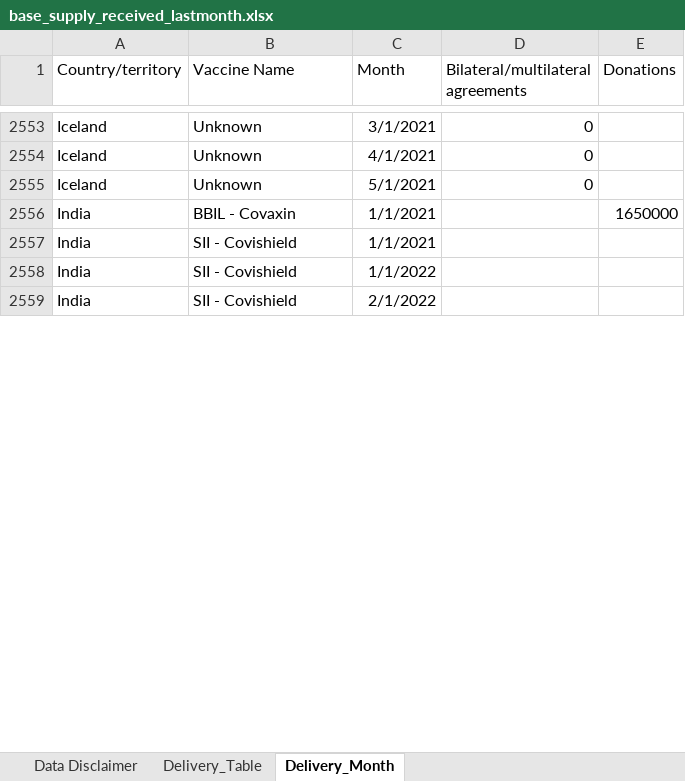
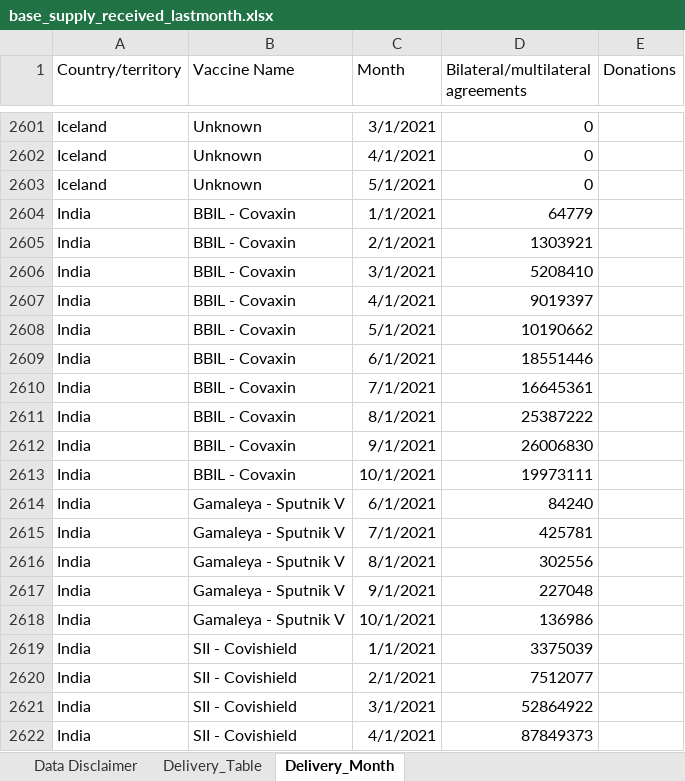
Before and after one commit to brooksdonald/cvap, an Excel workbook: data/_input/base_supply_received_lastmonth.xlsx, sheet Delivery_Month, drawn as a sheet; only a part is shown, gaps mark what is left out; the shorter side is filled out with more unchanged rows; values as stored, in another font and other column widths than the file's, no borders; table styles not drawn; addresses are those after the commit; the diff covers the shown part only; the diff names each change by its address in the sheet, - before the commit and + after, or states it on an @@ line.

Commit message:
Loaded fresh datasets for week of 220530

```diff
--- a/data/_input/base_supply_received_lastmonth.xlsx (sheet Delivery_Month)
+++ b/data/_input/base_supply_received_lastmonth.xlsx (sheet Delivery_Month)
-D2604: (empty)
+D2604: 64779
-E2604 (Donations): 1650000
+E2604 (Donations): (empty)
+row 2605: India | BBIL - Covaxin | 2/1/2021 | 1303921
+row 2606: India | BBIL - Covaxin | 3/1/2021 | 5208410
+row 2607: India | BBIL - Covaxin | 4/1/2021 | 9019397
+row 2608: India | BBIL - Covaxin | 5/1/2021 | 10190662
+row 2609: India | BBIL - Covaxin | 6/1/2021 | 18551446
+row 2610: India | BBIL - Covaxin | 7/1/2021 | 16645361
+row 2611: India | BBIL - Covaxin | 8/1/2021 | 25387222
+row 2612: India | BBIL - Covaxin | 9/1/2021 | 26006830
+row 2613: India | BBIL - Covaxin | 10/1/2021 | 19973111
+row 2614: India | Gamaleya - Sputnik V | 6/1/2021 | 84240
+row 2615: India | Gamaleya - Sputnik V | 7/1/2021 | 425781
+row 2616: India | Gamaleya - Sputnik V | 8/1/2021 | 302556
+row 2617: India | Gamaleya - Sputnik V | 9/1/2021 | 227048
+row 2618: India | Gamaleya - Sputnik V | 10/1/2021 | 136986
-D2619: (empty)
+D2619: 3375039
+row 2620: India | SII - Covishield | 2/1/2021 | 7512077
+row 2621: India | SII - Covishield | 3/1/2021 | 52864922
+row 2622: India | SII - Covishield | 4/1/2021 | 87849373
```
Also changed, not shown: 112 added rows, 15 removed rows and 269 edited cells elsewhere in this sheet, sheet Delivery_Table, charts or pictures, data/_input/base_supply_received_current.xlsx, data/_input/base_supply_received_twomonth.xlsx, 11 other files.
